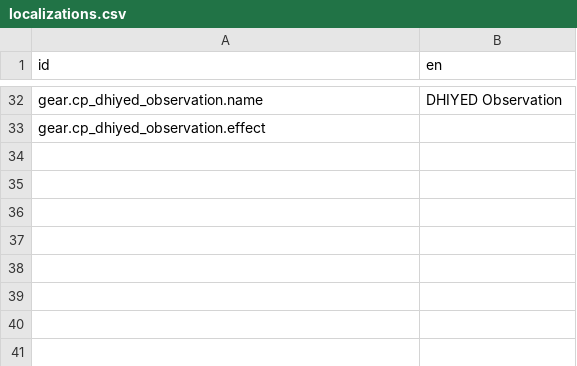
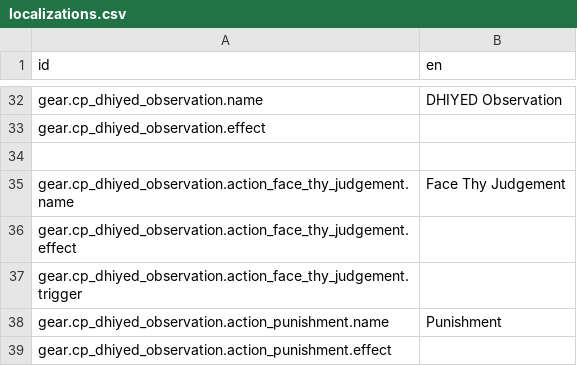
Before and after one commit to Reag/ThyHubrisManifest, a CSV file: localization/localizations.csv, drawn as a sheet; only a part is shown, gaps mark what is left out; the diff names each change by its address in the sheet, - before the commit and + after, or states it on an @@ line.

```diff
--- a/localization/localizations.csv
+++ b/localization/localizations.csv
+row 34: (empty)
+row 35: gear.cp_dhiyed_observation.action_face_thy_judgement.name | Face Thy Judgement
+row 36: gear.cp_dhiyed_observation.action_face_thy_judgement.effect
+row 37: gear.cp_dhiyed_observation.action_face_thy_judgement.trigger
+row 38: gear.cp_dhiyed_observation.action_punishment.name | Punishment
+row 39: gear.cp_dhiyed_observation.action_punishment.effect
```
Also changed, not shown: 10 other files.
